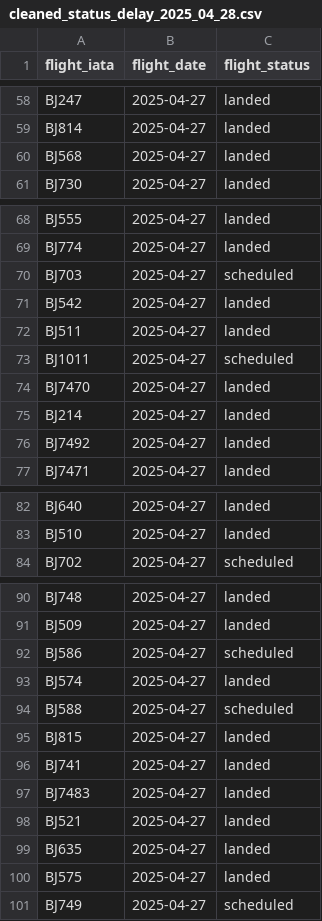
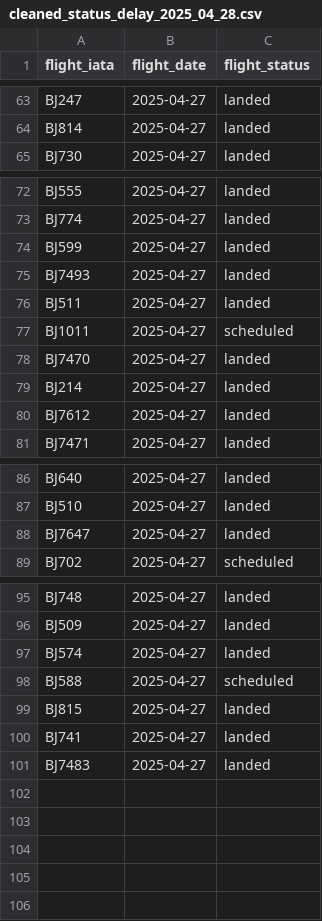
Before and after one commit to AmirAmemi/nouvelair-delay-watch, a CSV file: data/cleaned_status_delay_2025_04_28.csv, drawn as a sheet; only a part is shown, gaps mark what is left out; the diff covers the shown part only.

```diff
--- a/data/cleaned_status_delay_2025_04_28.csv
+++ b/data/cleaned_status_delay_2025_04_28.csv
@@ -59,3 +64,2 @@ BJ247,2025-04-27,landed
 BJ814,2025-04-27,landed
-BJ568,2025-04-27,landed
 BJ730,2025-04-27,landed
@@ -69,4 +73,4 @@ BJ555,2025-04-27,landed
 BJ774,2025-04-27,landed
-BJ703,2025-04-27,scheduled
-BJ542,2025-04-27,landed
+BJ599,2025-04-27,landed
+BJ7493,2025-04-27,landed
 BJ511,2025-04-27,landed
@@ -75,3 +79,3 @@ BJ7470,2025-04-27,landed
 BJ214,2025-04-27,landed
-BJ7492,2025-04-27,landed
+BJ7612,2025-04-27,landed
 BJ7471,2025-04-27,landed
@@ -83,2 +87,3 @@ BJ640,2025-04-27,landed
 BJ510,2025-04-27,landed
+BJ7647,2025-04-27,landed
 BJ702,2025-04-27,scheduled
@@ -91,3 +96,2 @@ BJ748,2025-04-27,landed
 BJ509,2025-04-27,landed
-BJ586,2025-04-27,scheduled
 BJ574,2025-04-27,landed
@@ -97,5 +101 @@ BJ741,2025-04-27,landed
 BJ7483,2025-04-27,landed
-BJ521,2025-04-27,landed
-BJ635,2025-04-27,landed
-BJ575,2025-04-27,landed
-BJ749,2025-04-27,scheduled
```
Also changed, not shown: 9 added rows, 4 removed rows, 8 moved rows and 22 edited cells elsewhere in this file, data/cleaned_flight_data_2025_04_28.csv, data/raw_flight_data_2025_04_28.csv, 30 other files.
